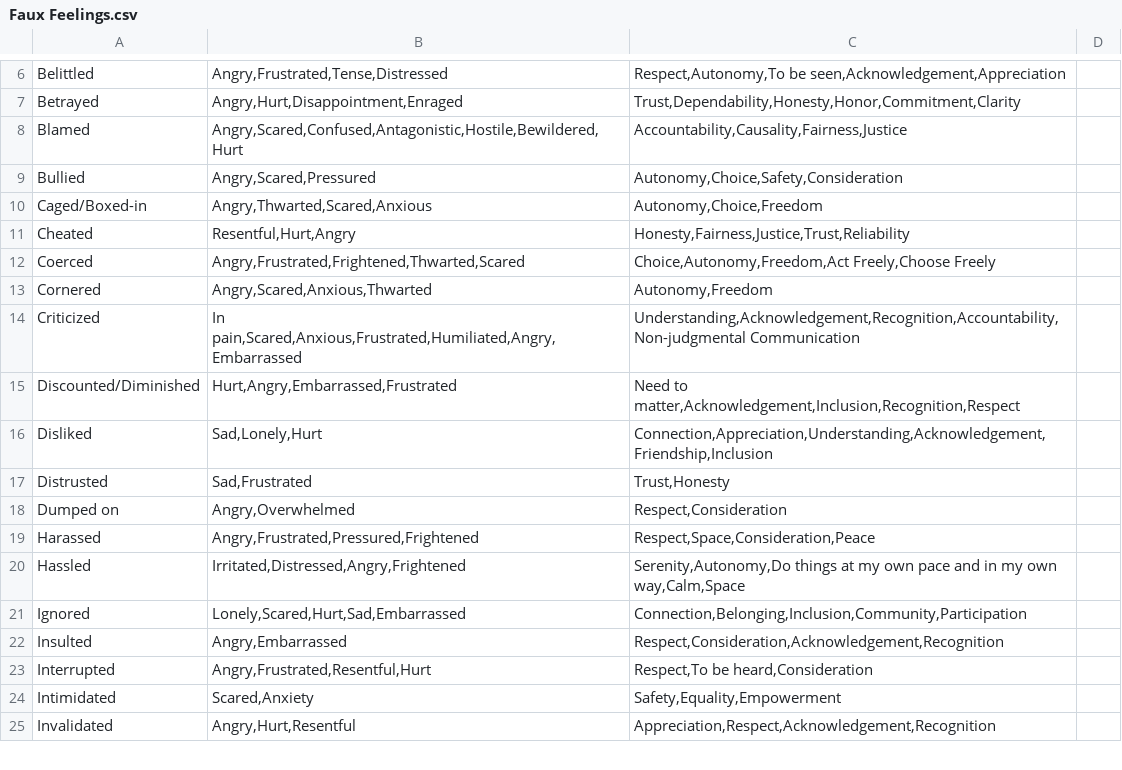
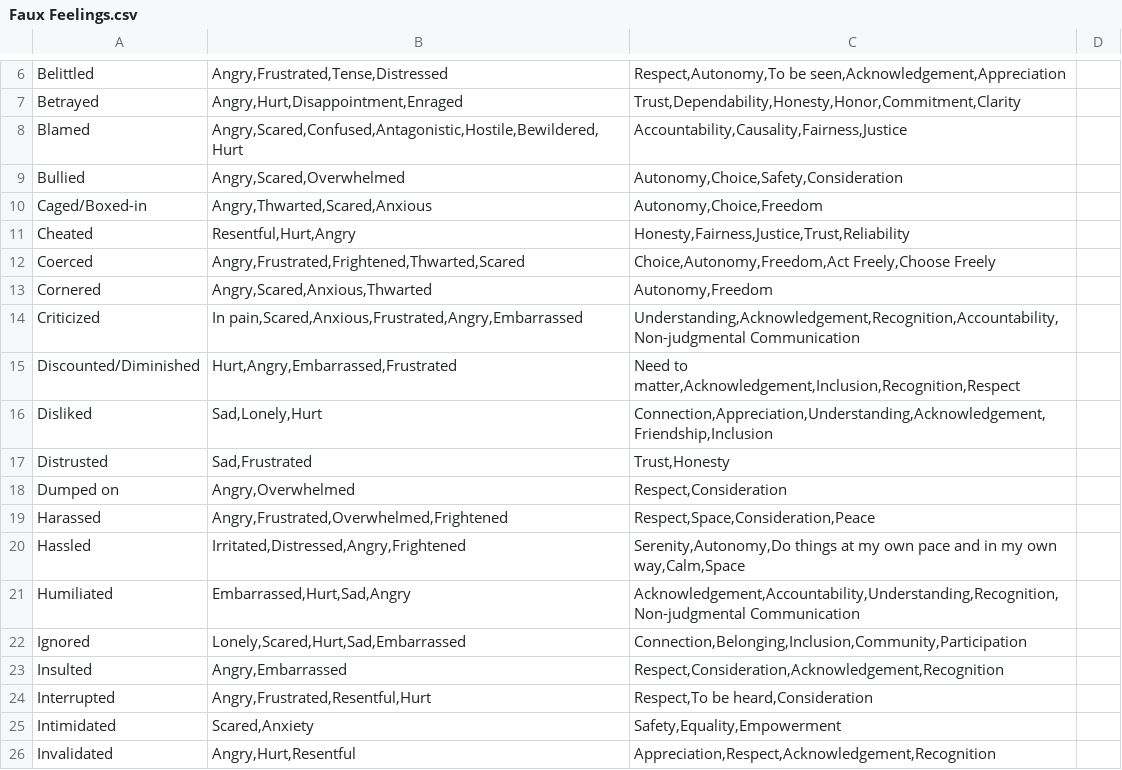
Before and after one commit to natanai/nvc-app, a CSV file: data/Faux Feelings.csv, drawn as a sheet; only a part is shown, gaps mark what is left out.

Commit message:
Replace faux feelings in need relationships

```diff
--- a/data/Faux Feelings.csv
+++ b/data/Faux Feelings.csv
@@ -8,3 +8,3 @@ Betrayed,"Angry,Hurt,Disappointment,Enraged","Trust,Dependability,Honesty,Honor,
 Blamed,"Angry,Scared,Confused,Antagonistic,Hostile,Bewildered,Hurt","Accountability,Causality,Fairness,Justice",
-Bullied,"Angry,Scared,Pressured","Autonomy,Choice,Safety,Consideration",
+Bullied,"Angry,Scared,Overwhelmed","Autonomy,Choice,Safety,Consideration",
 Caged/Boxed-in,"Angry,Thwarted,Scared,Anxious","Autonomy,Choice,Freedom",
@@ -13,3 +13,3 @@ Coerced,"Angry,Frustrated,Frightened,Thwarted,Scared","Choice,Autonomy,Freedom,A
 Cornered,"Angry,Scared,Anxious,Thwarted","Autonomy,Freedom",
-Criticized,"In pain,Scared,Anxious,Frustrated,Humiliated,Angry,Embarrassed","Understanding,Acknowledgement,Recognition,Accountability,Non-judgmental Communication",
+Criticized,"In pain,Scared,Anxious,Frustrated,Angry,Embarrassed","Understanding,Acknowledgement,Recognition,Accountability,Non-judgmental Communication",
 Discounted/Diminished,"Hurt,Angry,Embarrassed,Frustrated","Need to matter,Acknowledgement,Inclusion,Recognition,Respect",
@@ -18,4 +18,5 @@ Distrusted,"Sad,Frustrated","Trust,Honesty",
 Dumped on,"Angry,Overwhelmed","Respect,Consideration",
-Harassed,"Angry,Frustrated,Pressured,Frightened","Respect,Space,Consideration,Peace",
+Harassed,"Angry,Frustrated,Overwhelmed,Frightened","Respect,Space,Consideration,Peace",
 Hassled,"Irritated,Distressed,Angry,Frightened","Serenity,Autonomy,Do things at my own pace and in my own way,Calm,Space",
+Humiliated,"Embarrassed,Hurt,Sad,Angry","Acknowledgement,Accountability,Understanding,Recognition,Non-judgmental Communication",
 Ignored,"Lonely,Scared,Hurt,Sad,Embarrassed","Connection,Belonging,Inclusion,Community,Participation",
```
Also changed, not shown: data/Feelings.csv, data/Needs.csv, 8 other files.
